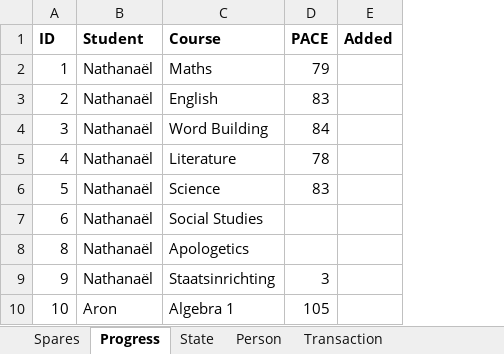
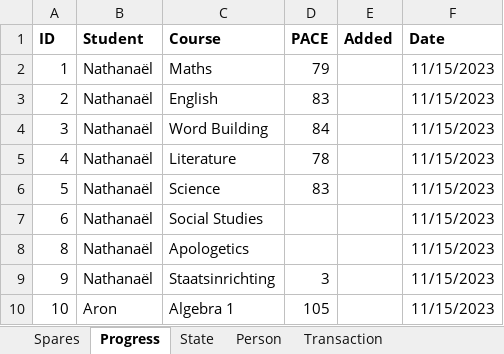
Before and after one commit to yartow/DatabACE, an Excel workbook: 01. Data/db.xlsx, sheet Progress, drawn as a sheet; only a part is shown; values as stored, in another font and other column widths than the file's, no borders; the diff names each change by its address in the sheet, - before the commit and + after, or states it on an @@ line.

```diff
--- a/01. Data/db.xlsx (sheet Progress)
+++ b/01. Data/db.xlsx (sheet Progress)
+column F (Date), rows 2-10: all 11/15/2023
```
Also changed, not shown: sheet Date, sheet Person, sheet Denomination, sheet Transaction, other sheet tabs, formulas that keep their value, hidden cells, 23 other files.
